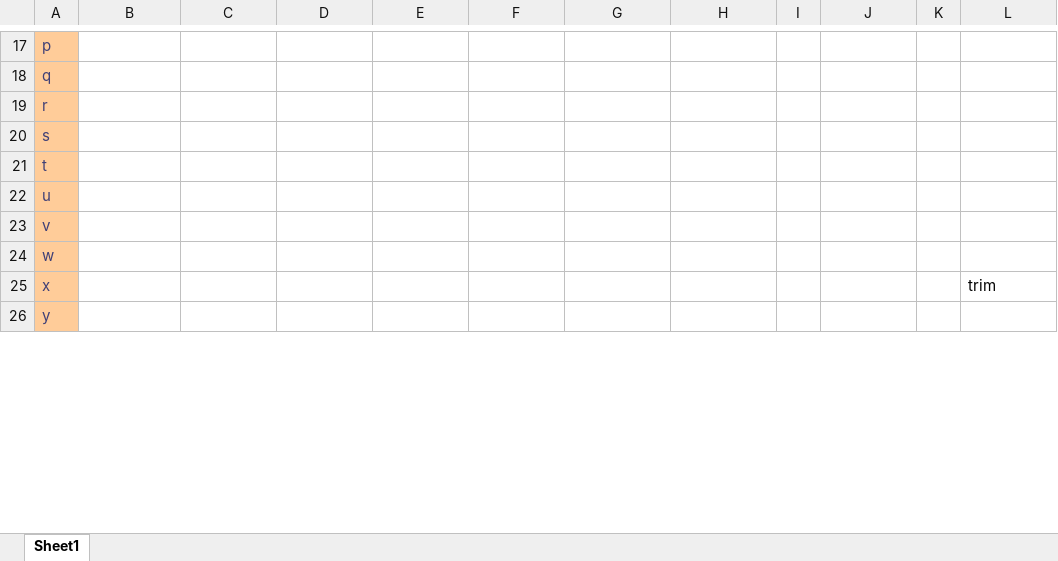
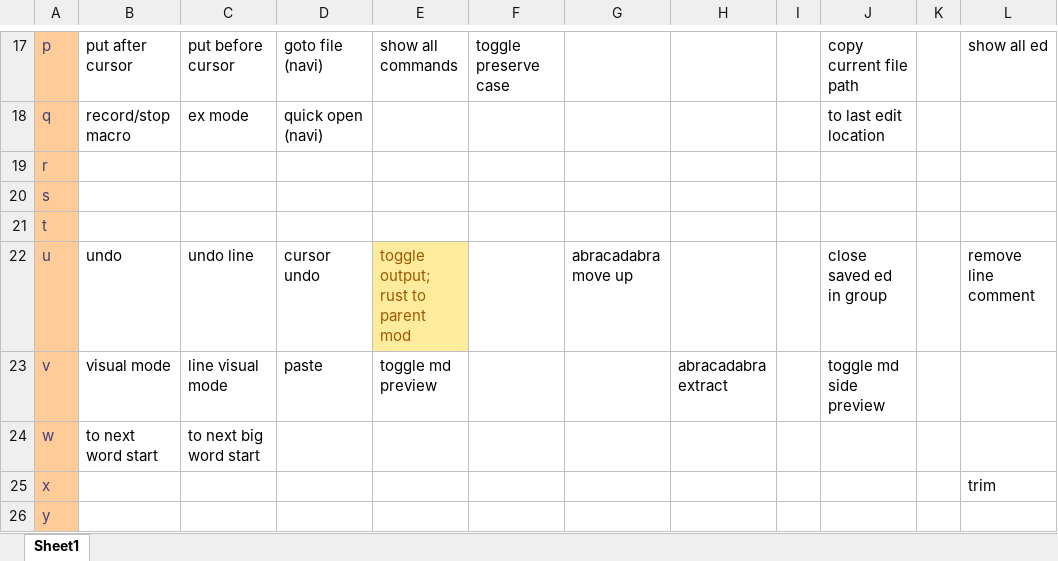
Before and after one commit to beeplin/ahk-layered-keymap, an Excel workbook: vim-vscode-shortcuts.xlsx, sheet Sheet1, drawn as a sheet; only a part is shown, gaps mark what is left out; values as stored, in another font and other column widths than the file's, no borders; the diff covers the shown part only; the diff names each change by its address in the sheet, - before the commit and + after, or states it on an @@ line.

```diff
--- a/vim-vscode-shortcuts.xlsx (sheet Sheet1)
+++ b/vim-vscode-shortcuts.xlsx (sheet Sheet1)
-B17: (empty)
+B17: put after cursor
-C17: (empty)
+C17: put before cursor
-D17: (empty)
+D17: goto file (navi)
-E17: (empty)
+E17: show all commands
-F17: (empty)
+F17: toggle preserve case
-J17: (empty)
+J17: copy current file path
-L17: (empty)
+L17: show all ed
-B18: (empty)
+B18: record/stop macro
-C18: (empty)
+C18: ex mode
-D18: (empty)
+D18: quick open (navi)
-J18: (empty)
+J18: to last edit location
-B22: (empty)
+B22: undo
-C22: (empty)
+C22: undo line
-D22: (empty)
+D22: cursor undo
-E22: (empty)
+E22: toggle output; rust to parent mod
-E22 fill: none
+E22 fill: #FFEB9C
-G22: (empty)
+G22: abracadabra move up
-J22: (empty)
+J22: close saved ed in group
-L22: (empty)
+L22: remove line comment
-B23: (empty)
+B23: visual mode
-C23: (empty)
+C23: line visual mode
-D23: (empty)
+D23: paste
-E23: (empty)
+E23: toggle md preview
-H23: (empty)
+H23: abracadabra extract
-J23: (empty)
+J23: toggle md side preview
-B24: (empty)
+B24: to next word start
-C24: (empty)
+C24: to next big word start
```
Also changed, not shown: 10 added rows, 10 removed rows, 44 edited cells and cell formats elsewhere in this sheet.
